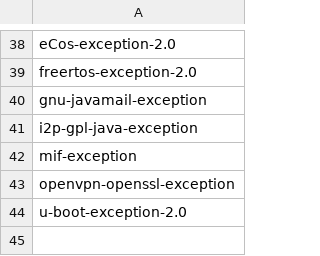
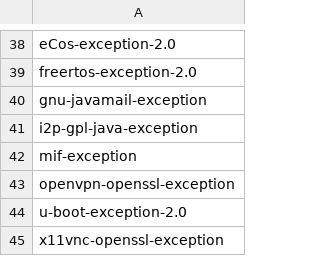
Before and after one commit to hoijui/SPDX-identifiers, a CSV file: exceptions.csv, drawn as a sheet; only a part is shown, gaps mark what is left out.

```diff
--- a/exceptions.csv
+++ b/exceptions.csv
@@ -44 +44,2 @@ openvpn-openssl-exception
 u-boot-exception-2.0
+x11vnc-openssl-exception
```
Also changed, not shown: licenses.csv.
